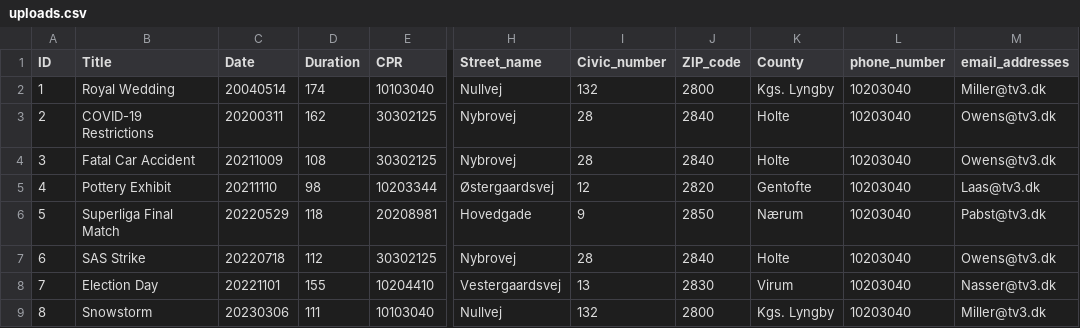
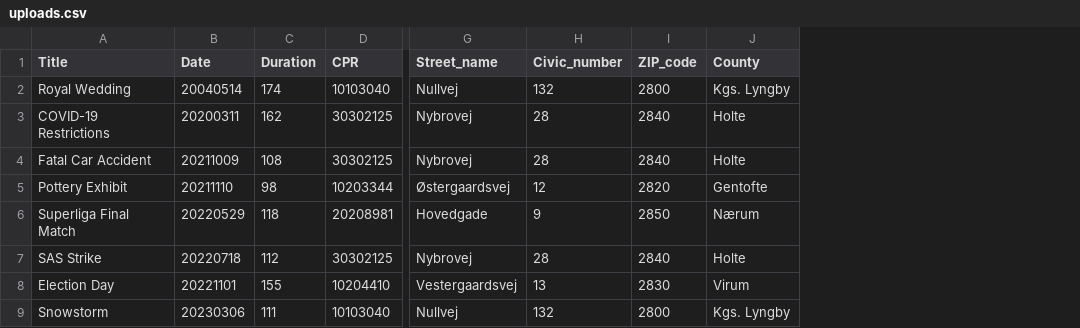
Before and after one commit to Magnusrk/DatabaseTV3, a CSV file: src/main/java/G16/uploads.csv, drawn as a sheet; only a part is shown, gaps mark what is left out; the diff names each change by its address in the sheet, - before the commit and + after, or states it on an @@ line.

```diff
--- a/src/main/java/G16/uploads.csv
+++ b/src/main/java/G16/uploads.csv
-column A (ID), rows 2-9: 1 | 2 | 3 | 4 | 5 | 6 | 7 | 8
-column L (phone_number), rows 2-9: all 10203040
-column M (email_addresses), rows 2-9: Miller@tv3.dk | Owens@tv3.dk | Owens@tv3.dk | Laas@tv3.dk | Pabst@tv3.dk | Owens@tv3.dk | Nasser@tv3.dk | Miller@tv3.dk
```
Also changed, not shown: 1 other file.
